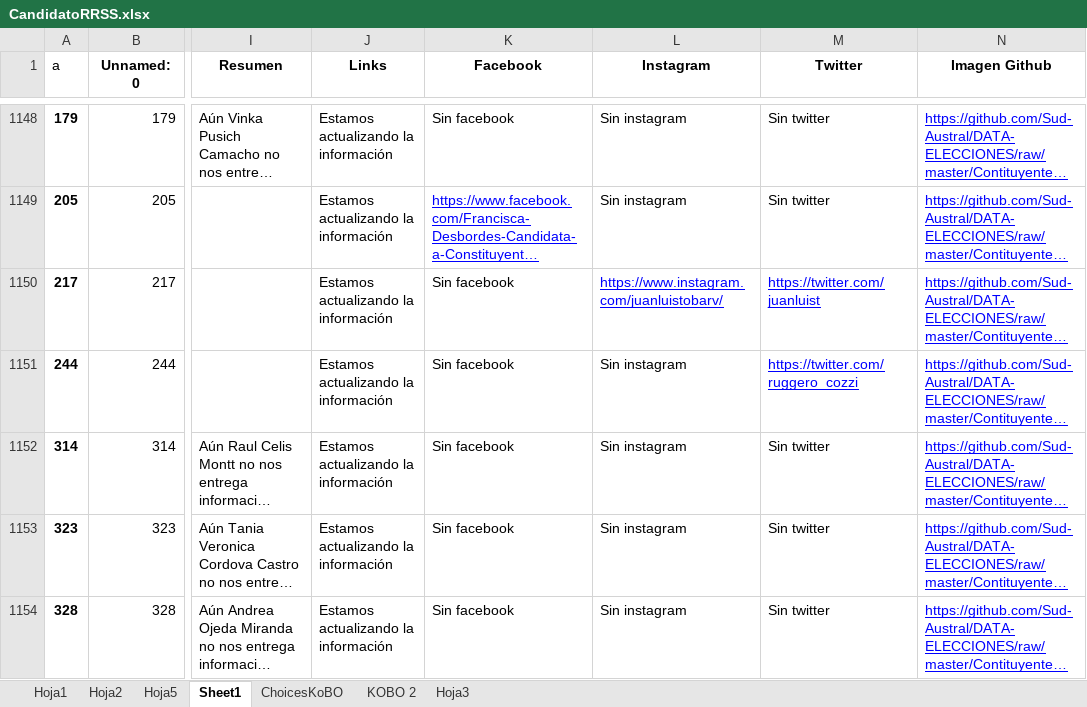
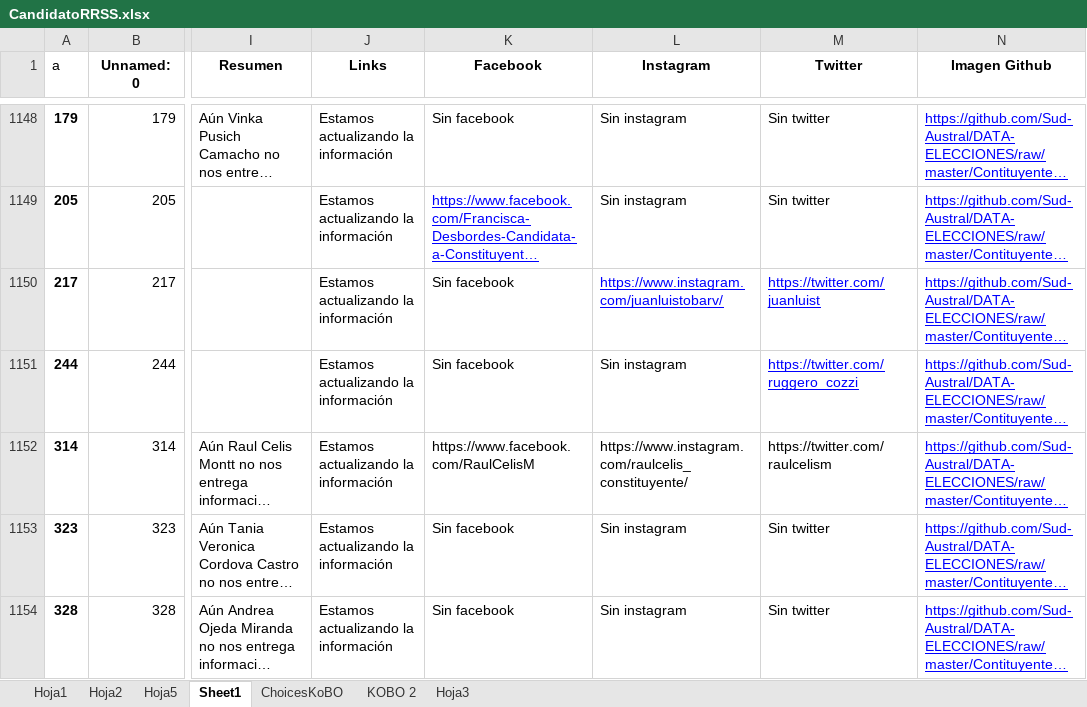
Before and after one commit to Sud-Austral/DATA-ELECCIONES, an Excel workbook: Contituyentes/CandidatoRRSS.xlsx, sheet Sheet1, drawn as a sheet; only a part is shown, gaps mark what is left out; long unchanged cells end in …; values as stored, in another font and other column widths than the file's, no borders; table styles not drawn; the diff names each change by its address in the sheet, - before the commit and + after, or states it on an @@ line.

```diff
--- a/Contituyentes/CandidatoRRSS.xlsx (sheet Sheet1)
+++ b/Contituyentes/CandidatoRRSS.xlsx (sheet Sheet1)
-K1152 (Facebook): Sin facebook
+K1152 (Facebook): https://www.facebook.com/RaulCelisM
-L1152 (Instagram): Sin instagram
+L1152 (Instagram): https://www.instagram.com/raulcelis_constituyente/
-M1152 (Twitter): Sin twitter
+M1152 (Twitter): https://twitter.com/raulcelism
```
Also changed, not shown: 1 other file.
